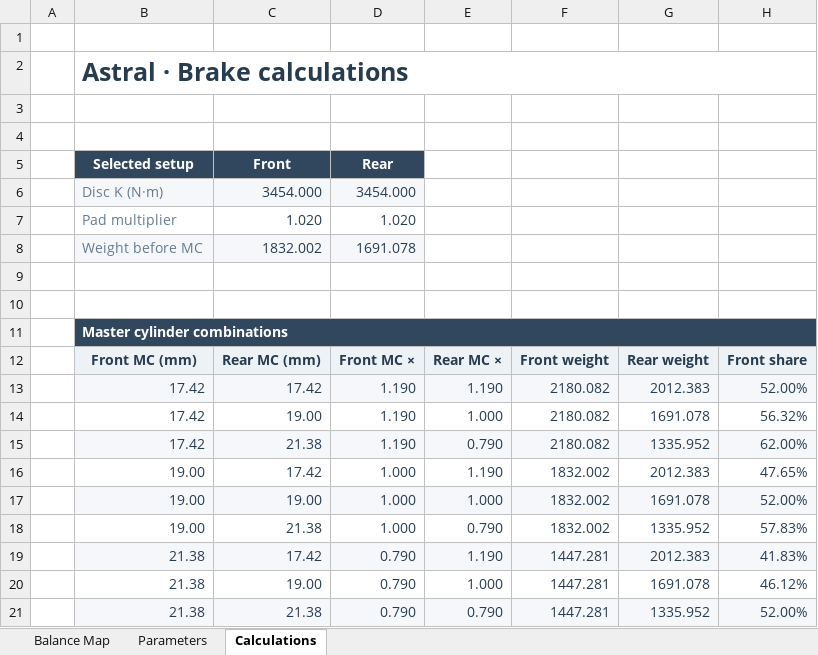
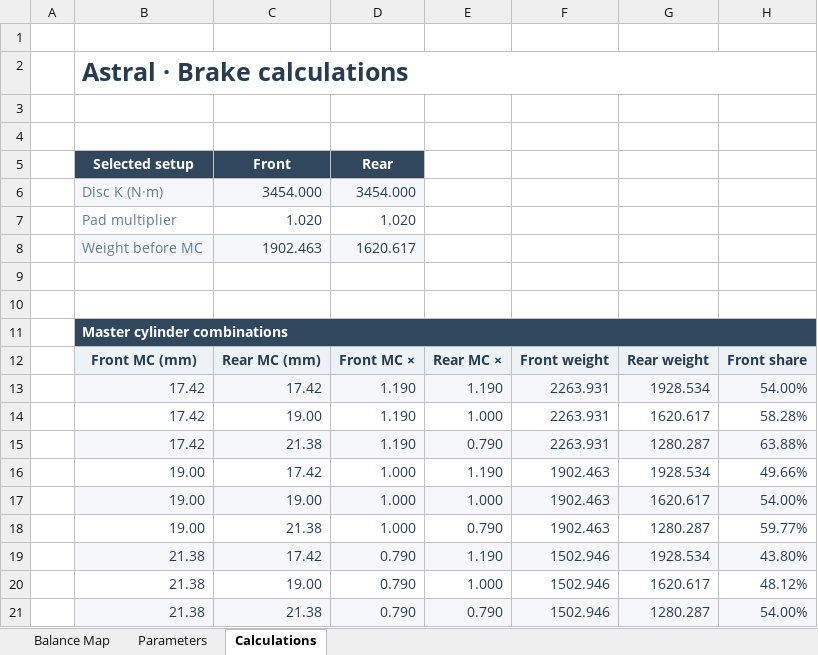
Before and after one commit to ProgUn1corn/qlourie_astral_r, an Excel workbook: docs/brake_balance.xlsx, sheet Calculations, drawn as a sheet; values as stored, in another font and other column widths than the file's, no borders; removed rows and columns are numbered as before the commit, all else as after; the diff names each change by its address in the sheet, - before the commit and + after, or states it on an @@ line.

```diff
--- a/docs/brake_balance.xlsx (sheet Calculations)
+++ b/docs/brake_balance.xlsx (sheet Calculations)
-row 8:  | Weight before MC | 1832.002 | 1691.078
+row 8:  | Weight before MC | 1902.463 | 1620.617
-F13:F15: 2180.082
+F13:F15: 2263.931
-G13: 2012.383
+G13: 1928.534
-H13: 52.00%
+H13: 54.00%
-G14: 1691.078
+G14: 1620.617
-H14: 56.32%
+H14: 58.28%
-G15: 1335.952
+G15: 1280.287
-H15: 62.00%
+H15: 63.88%
-F16:F18: 1832.002
+F16:F18: 1902.463
-G16: 2012.383
+G16: 1928.534
-H16: 47.65%
+H16: 49.66%
-G17: 1691.078
+G17: 1620.617
-H17: 52.00%
+H17: 54.00%
-G18: 1335.952
+G18: 1280.287
-H18: 57.83%
+H18: 59.77%
-F19:F21: 1447.281
+F19:F21: 1502.946
-G19: 2012.383
+G19: 1928.534
-H19: 41.83%
+H19: 43.80%
-G20: 1691.078
+G20: 1620.617
-H20: 46.12%
+H20: 48.12%
-G21: 1335.952
+G21: 1280.287
-H21: 52.00%
+H21: 54.00%
```
Also changed, not shown: sheet Balance Map, 26 other files.
